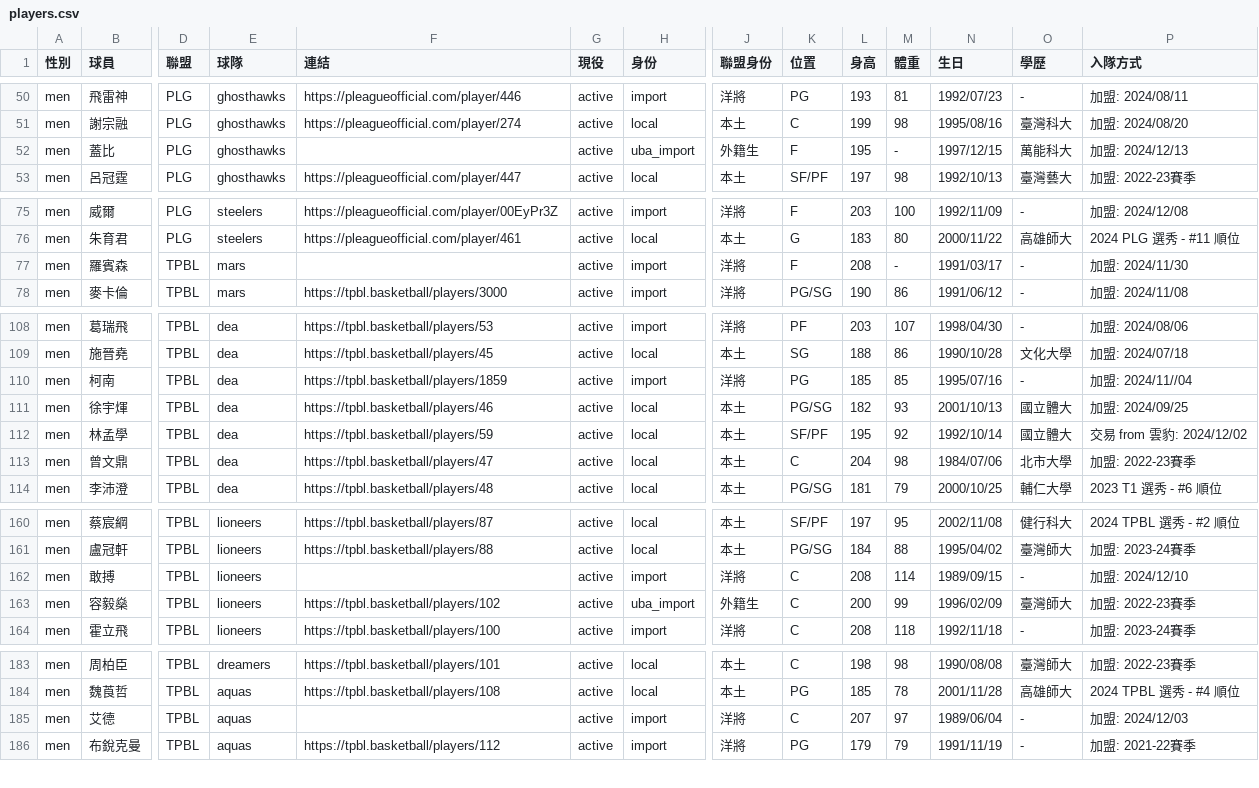
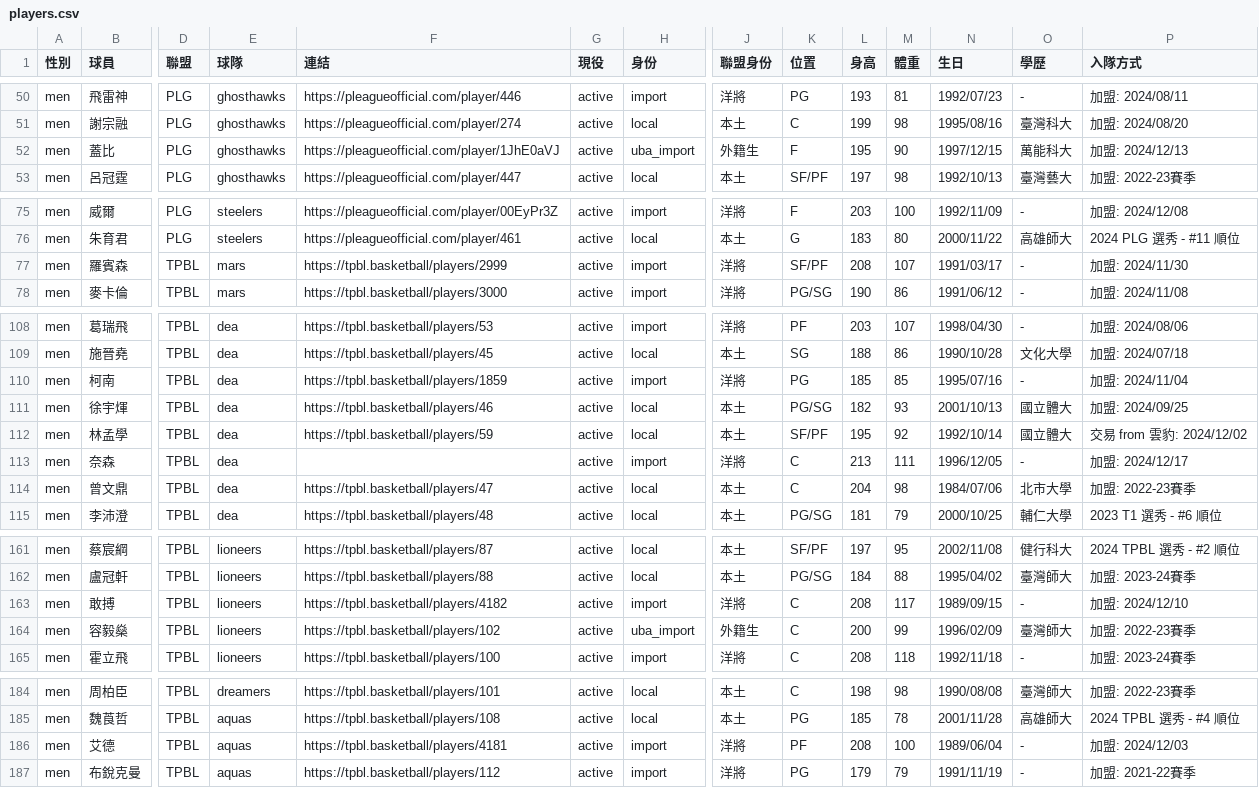
Before and after one commit to SamBasketballTW/sambball, a CSV file: data/players.csv, drawn as a sheet; only a part is shown, gaps mark what is left out; addresses are those after the commit; rows hold the shown columns only; the diff names each change by its address in the sheet, - before the commit and + after, or states it on an @@ line.

```diff
--- a/data/players.csv
+++ b/data/players.csv
-F52 (連結): (empty)
+F52 (連結): https://pleagueofficial.com/player/1JhE0aVJ
-M52 (體重): -
+M52 (體重): 90
-F77 (連結): (empty)
+F77 (連結): https://tpbl.basketball/players/2999
-K77 (位置): F
+K77 (位置): SF/PF
-M77 (體重): -
+M77 (體重): 107
-P110 (入隊方式): 加盟: 2024/11//04
+P110 (入隊方式): 加盟: 2024/11/04
+row 113: men | 奈森 | TPBL | dea |  | active | import | 洋將 | C | 213 | 111 | 1996/12/05 | - | 加盟: 2024/12/17
-F163 (連結): (empty)
+F163 (連結): https://tpbl.basketball/players/4182
-M163 (體重): 114
+M163 (體重): 117
-F186 (連結): (empty)
+F186 (連結): https://tpbl.basketball/players/4181
-K186 (位置): C
+K186 (位置): PF
-L186 (身高): 207
+L186 (身高): 208
-M186 (體重): 97
+M186 (體重): 100
```
Also changed, not shown: data/movements.csv, 2 other files.
